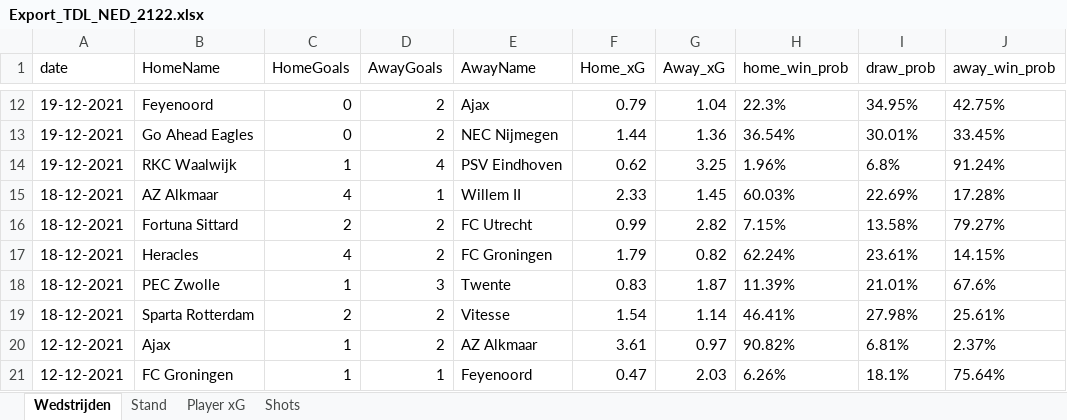
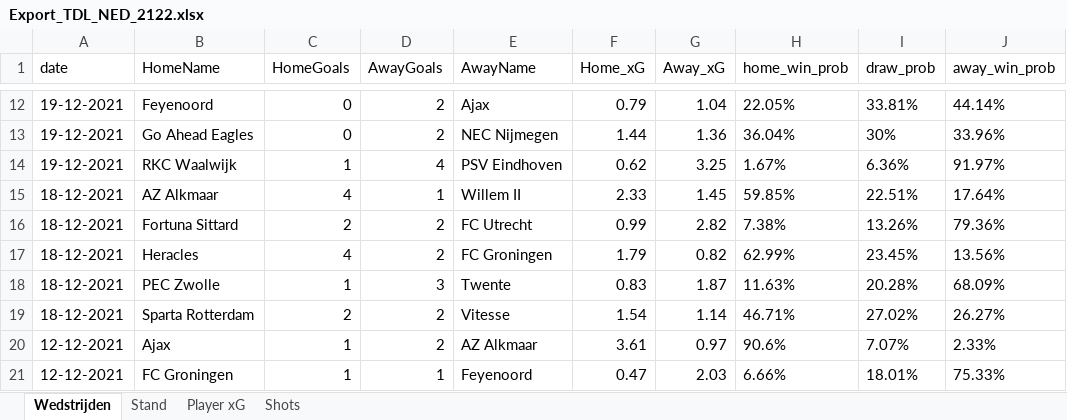
Before and after one commit to RobinKoetsier/xRank, an Excel workbook: Export_TDL_NED_2122.xlsx, sheet Wedstrijden, drawn as a sheet; only a part is shown, gaps mark what is left out; values as stored, in another font and other column widths than the file's, no borders; the diff covers the shown part only; the diff names each change by its address in the sheet, - before the commit and + after, or states it on an @@ line.

```diff
--- a/Export_TDL_NED_2122.xlsx (sheet Wedstrijden)
+++ b/Export_TDL_NED_2122.xlsx (sheet Wedstrijden)
-H12 (home_win_prob): 22.3%
+H12 (home_win_prob): 22.05%
-I12 (draw_prob): 34.95%
+I12 (draw_prob): 33.81%
-J12 (away_win_prob): 42.75%
+J12 (away_win_prob): 44.14%
-H13 (home_win_prob): 36.54%
+H13 (home_win_prob): 36.04%
-I13 (draw_prob): 30.01%
+I13 (draw_prob): 30%
-J13 (away_win_prob): 33.45%
+J13 (away_win_prob): 33.96%
-H14 (home_win_prob): 1.96%
+H14 (home_win_prob): 1.67%
-I14 (draw_prob): 6.8%
+I14 (draw_prob): 6.36%
-J14 (away_win_prob): 91.24%
+J14 (away_win_prob): 91.97%
-H15 (home_win_prob): 60.03%
+H15 (home_win_prob): 59.85%
-I15 (draw_prob): 22.69%
+I15 (draw_prob): 22.51%
-J15 (away_win_prob): 17.28%
+J15 (away_win_prob): 17.64%
-H16 (home_win_prob): 7.15%
+H16 (home_win_prob): 7.38%
-I16 (draw_prob): 13.58%
+I16 (draw_prob): 13.26%
-J16 (away_win_prob): 79.27%
+J16 (away_win_prob): 79.36%
-H17 (home_win_prob): 62.24%
+H17 (home_win_prob): 62.99%
-I17 (draw_prob): 23.61%
+I17 (draw_prob): 23.45%
-J17 (away_win_prob): 14.15%
+J17 (away_win_prob): 13.56%
-H18 (home_win_prob): 11.39%
+H18 (home_win_prob): 11.63%
-I18 (draw_prob): 21.01%
+I18 (draw_prob): 20.28%
-J18 (away_win_prob): 67.6%
+J18 (away_win_prob): 68.09%
-H19 (home_win_prob): 46.41%
+H19 (home_win_prob): 46.71%
-I19 (draw_prob): 27.98%
+I19 (draw_prob): 27.02%
-J19 (away_win_prob): 25.61%
+J19 (away_win_prob): 26.27%
-H20 (home_win_prob): 90.82%
+H20 (home_win_prob): 90.6%
-I20 (draw_prob): 6.81%
+I20 (draw_prob): 7.07%
-J20 (away_win_prob): 2.37%
+J20 (away_win_prob): 2.33%
-H21 (home_win_prob): 6.26%
+H21 (home_win_prob): 6.66%
-I21 (draw_prob): 18.1%
+I21 (draw_prob): 18.01%
-J21 (away_win_prob): 75.64%
+J21 (away_win_prob): 75.33%
```
Also changed, not shown: 454 edited cells elsewhere in this sheet, sheet Shots, sheet Player xG, sheet Stand.
